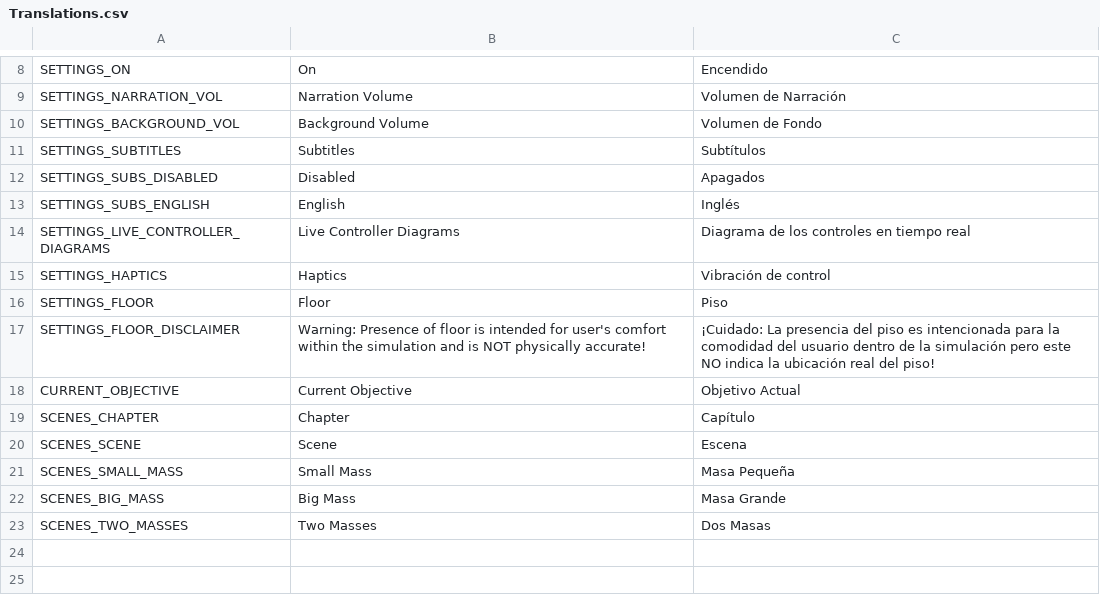
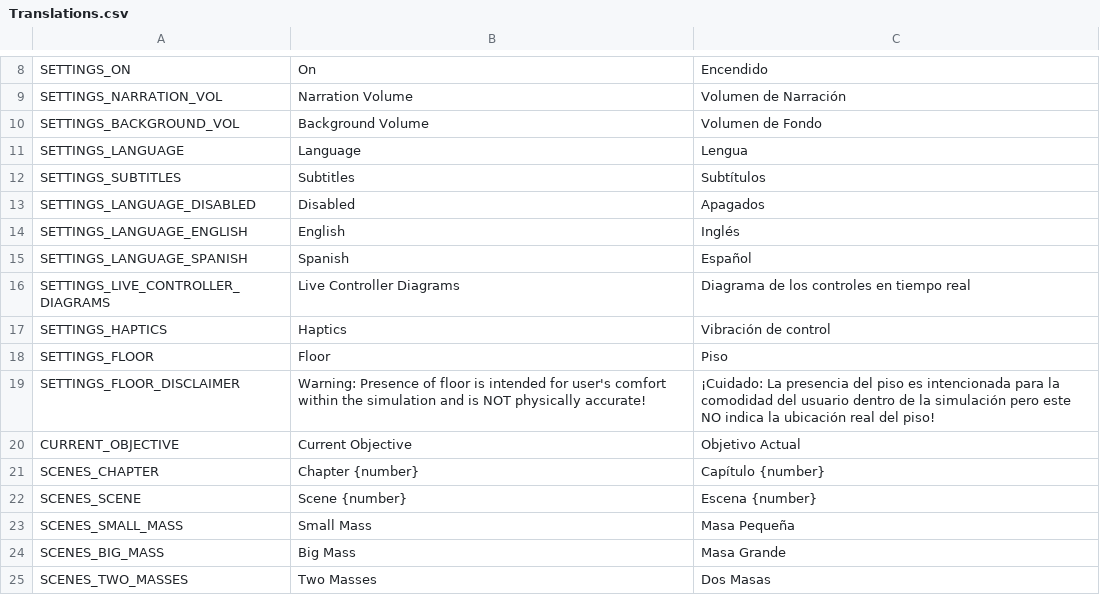
Before and after one commit to POINT-VR/POINT-VR-Chapter-1, a CSV file: POINT-VR-Chapter-1/Assets/POINT/Localization/Translations.csv, drawn as a sheet; only a part is shown, gaps mark what is left out.

Commit message:
Add language toggle to settings
- Added setting to change language to UI menu
- Added a few translations + formatting details to CSV for new setting text and ease of importing
- Changed some variable names (regarding subtitle language) for clarity (difference between interface language and subtitle language)

```diff
--- a/POINT-VR-Chapter-1/Assets/POINT/Localization/Translations.csv
+++ b/POINT-VR-Chapter-1/Assets/POINT/Localization/Translations.csv
@@ -10,5 +10,7 @@ SETTINGS_NARRATION_VOL,Narration Volume,Volumen de Narración
 SETTINGS_BACKGROUND_VOL,Background Volume,Volumen de Fondo
+SETTINGS_LANGUAGE,Language,Lengua
 SETTINGS_SUBTITLES,Subtitles,Subtítulos
-SETTINGS_SUBS_DISABLED,Disabled,Apagados
-SETTINGS_SUBS_ENGLISH,English,Inglés
+SETTINGS_LANGUAGE_DISABLED,Disabled,Apagados
+SETTINGS_LANGUAGE_ENGLISH,English,Inglés
+SETTINGS_LANGUAGE_SPANISH,Spanish,Español
 SETTINGS_LIVE_CONTROLLER_DIAGRAMS,Live Controller Diagrams,Diagrama de los controles en tiempo real
@@ -18,4 +20,4 @@ SETTINGS_FLOOR_DISCLAIMER,Warning: Presence of floor is intended for user's comf
 CURRENT_OBJECTIVE,Current Objective,Objetivo Actual
-SCENES_CHAPTER,Chapter,Capítulo
-SCENES_SCENE,Scene,Escena
+SCENES_CHAPTER,Chapter {number},Capítulo {number}
+SCENES_SCENE,Scene {number},Escena {number}
 SCENES_SMALL_MASS,Small Mass,Masa Pequeña
```
Also changed, not shown: 9 other files.
